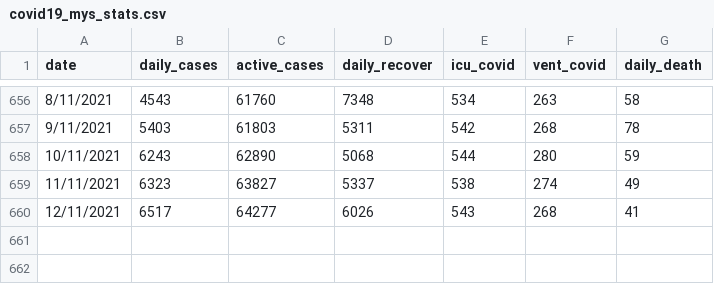
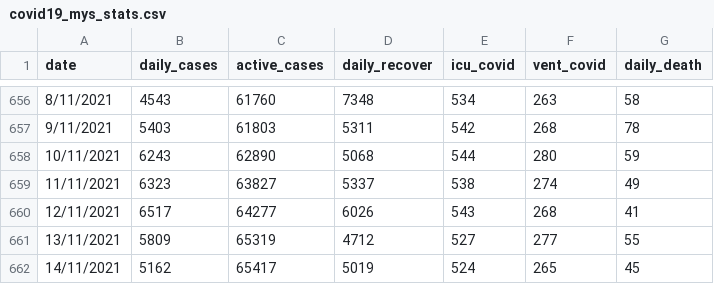
Before and after one commit to umaurosli/covid19_mys, a CSV file: covid19_mys_stats.csv, drawn as a sheet; only a part is shown, gaps mark what is left out; the diff names each change by its address in the sheet, - before the commit and + after, or states it on an @@ line.

Commit message:
Update covid19_mys_stats.csv

```diff
--- a/covid19_mys_stats.csv
+++ b/covid19_mys_stats.csv
+row 661: 13/11/2021 | 5809 | 65319 | 4712 | 527 | 277 | 55
+row 662: 14/11/2021 | 5162 | 65417 | 5019 | 524 | 265 | 45
```
